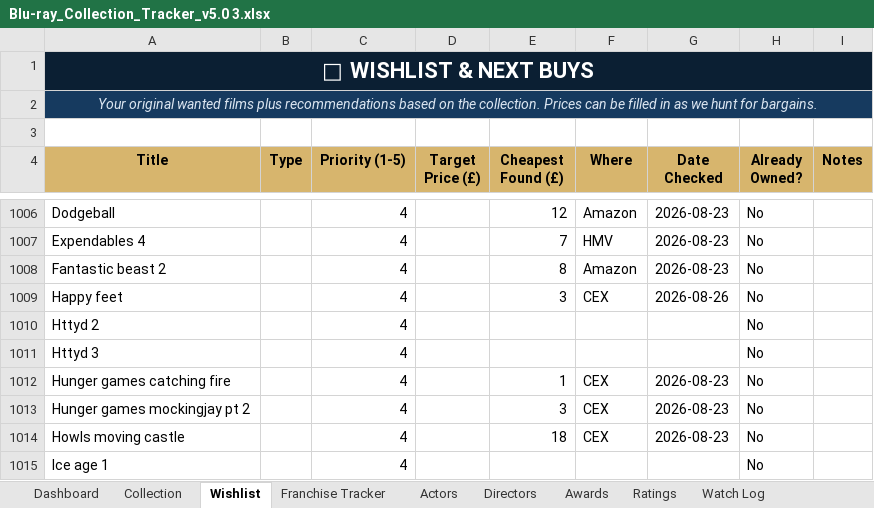
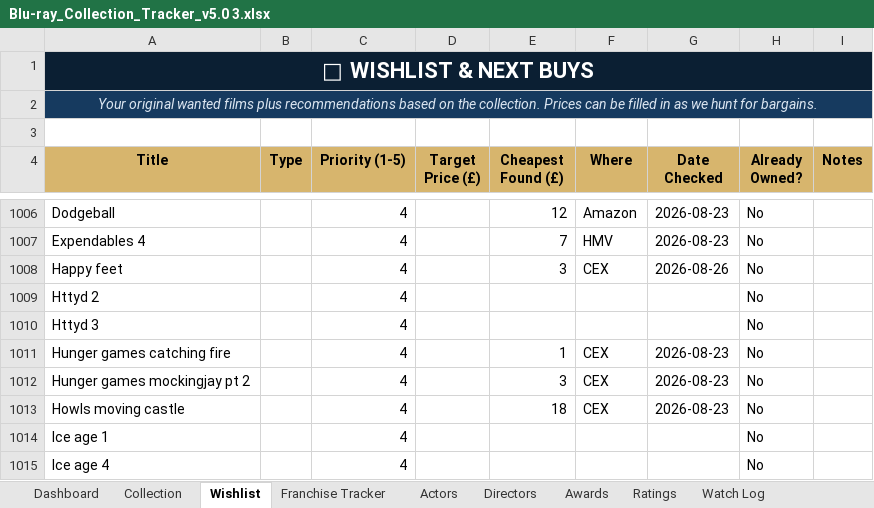
Before and after one commit to tingonting/Blu-ray-tracker, an Excel workbook: Blu-ray_Collection_Tracker_v5.0 3.xlsx, sheet Wishlist, drawn as a sheet; only a part is shown, gaps mark what is left out; the shorter side is filled out with more unchanged rows; values as stored, in another font and other column widths than the file's, no borders; conditional formats not drawn; the diff names each change by its address in the sheet, - before the commit and + after, or states it on an @@ line.

Commit message:
Update collection — 2026-08-31 13:22

```diff
--- a/Blu-ray_Collection_Tracker_v5.0 3.xlsx (sheet Wishlist)
+++ b/Blu-ray_Collection_Tracker_v5.0 3.xlsx (sheet Wishlist)
-row 1008: Fantastic beast 2 |  | 4 |  | 8 | Amazon | 2026-08-23 | No
```
